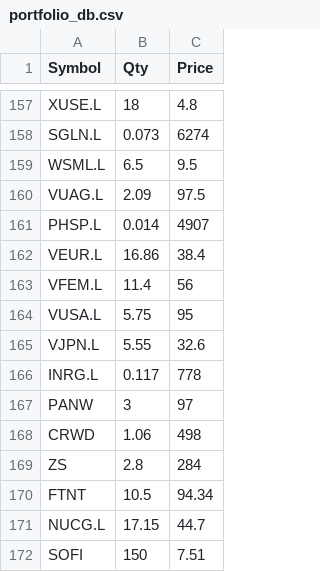
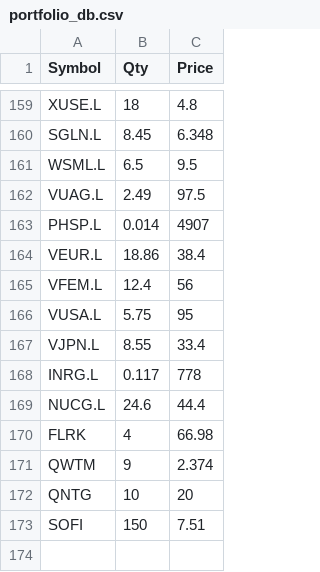
Before and after one commit to LearnGitHub20/my-portfolio-tracker, a CSV file: portfolio_db.csv, drawn as a sheet; only a part is shown, gaps mark what is left out; removed rows and columns are numbered as before the commit, all else as after; the diff covers the shown part only; the diff names each change by its address in the sheet, - before the commit and + after, or states it on an @@ line.

```diff
--- a/portfolio_db.csv
+++ b/portfolio_db.csv
-B160 (Qty): 0.073
+B160 (Qty): 8.45
-C160 (Price): 6274
+C160 (Price): 6.348
-B162 (Qty): 2.09
+B162 (Qty): 2.49
-B164 (Qty): 16.86
+B164 (Qty): 18.86
-B165 (Qty): 11.4
+B165 (Qty): 12.4
-B167 (Qty): 5.55
+B167 (Qty): 8.55
-C167 (Price): 32.6
+C167 (Price): 33.4
-row 167: PANW | 3 | 97
-row 168: CRWD | 1.06 | 498
-row 169: ZS | 2.8 | 284
-row 170: FTNT | 10.5 | 94.34
-B169 (Qty): 17.15
+B169 (Qty): 24.6
-C169 (Price): 44.7
+C169 (Price): 44.4
+row 170: FLRK | 4 | 66.98
+row 171: QWTM | 9 | 2.374
+row 172: QNTG | 10 | 20
```
Also changed, not shown: 13 added rows, 11 removed rows and 29 edited cells elsewhere in this file.
